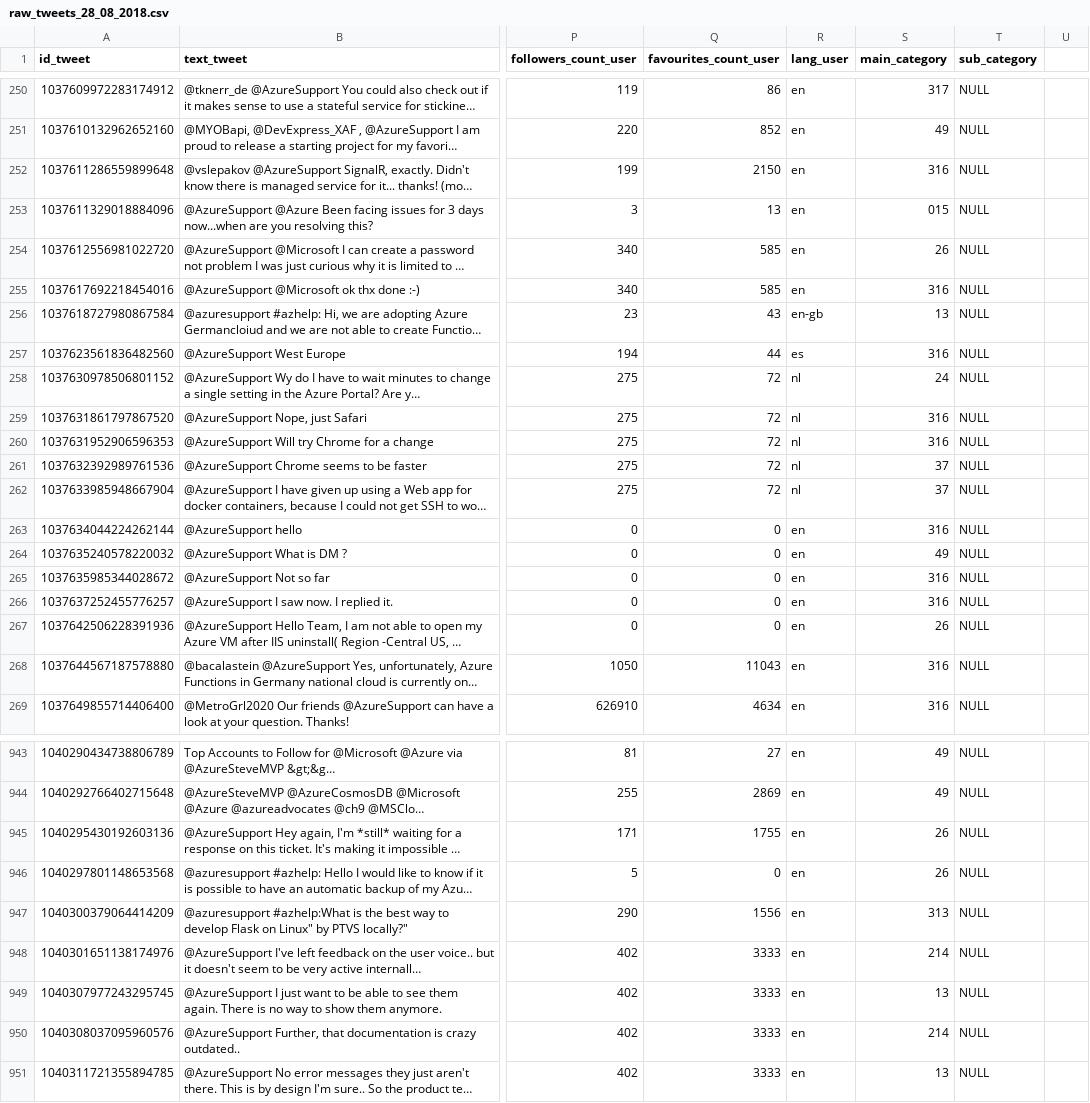
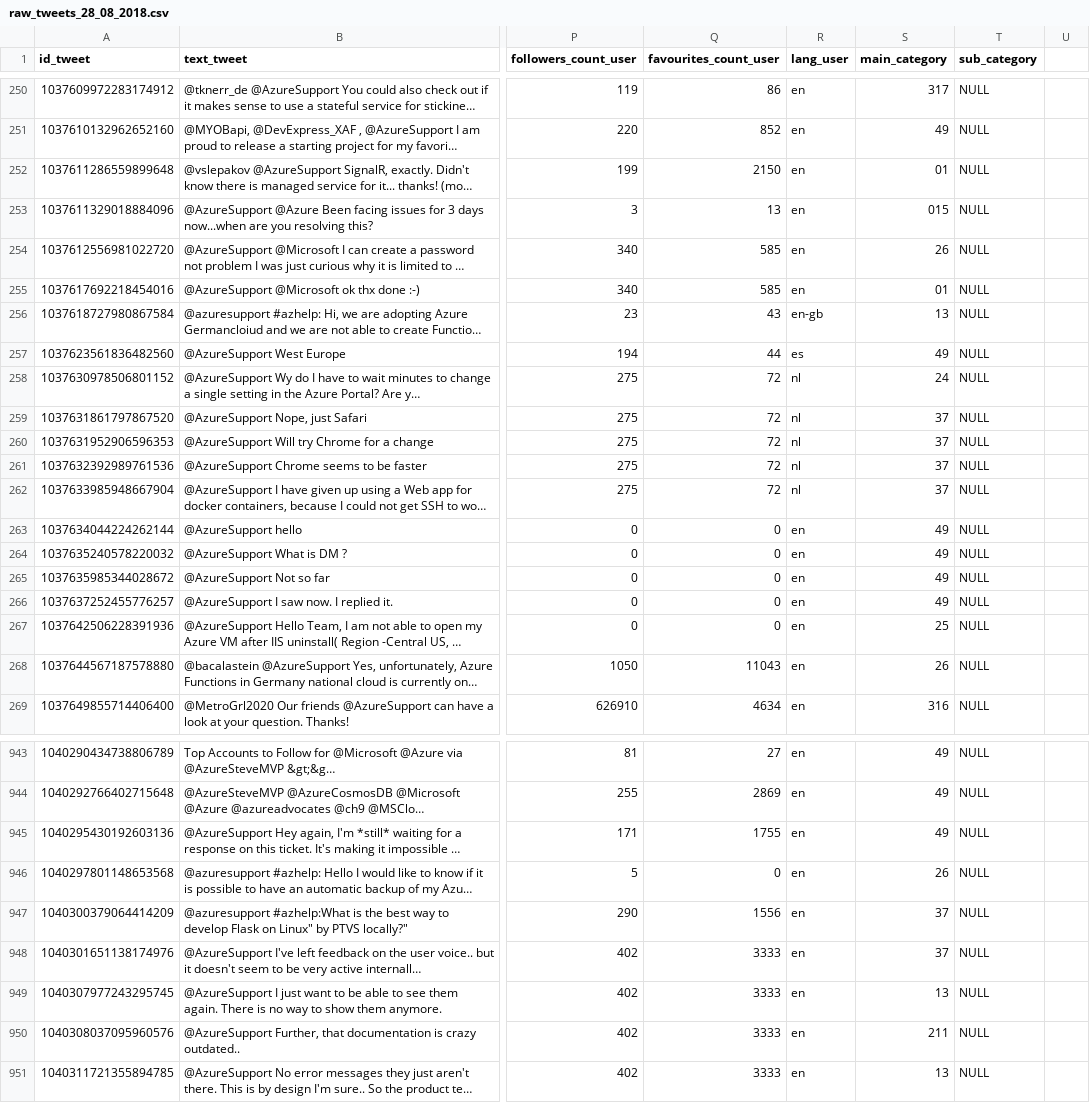
Before and after one commit to BethKateWalsh/classifier-twitter, a CSV file: data_collection/tweets/DATABASE_MYSQL/raw_tweets_28_08_2018.csv, drawn as a sheet; only a part is shown, gaps mark what is left out; long unchanged cells end in …; the diff covers the shown part only; the diff names each change by its address in the sheet, - before the commit and + after, or states it on an @@ line.

```diff
--- a/data_collection/tweets/DATABASE_MYSQL/raw_tweets_28_08_2018.csv
+++ b/data_collection/tweets/DATABASE_MYSQL/raw_tweets_28_08_2018.csv
-S252 (main_category): 316
+S252 (main_category): 01
-S255 (main_category): 316
+S255 (main_category): 01
-S257 (main_category): 316
+S257 (main_category): 49
-S259:S260 (main_category): 316
+S259:S260 (main_category): 37
-S263 (main_category): 316
+S263 (main_category): 49
-S265:S266 (main_category): 316
+S265:S266 (main_category): 49
-S267 (main_category): 26
+S267 (main_category): 25
-S268 (main_category): 316
+S268 (main_category): 26
-S945 (main_category): 26
+S945 (main_category): 49
-S947 (main_category): 313
+S947 (main_category): 37
-S948 (main_category): 214
+S948 (main_category): 37
-S950 (main_category): 214
+S950 (main_category): 211
```
Also changed, not shown: 141 edited cells elsewhere in this file, 6 other files.
